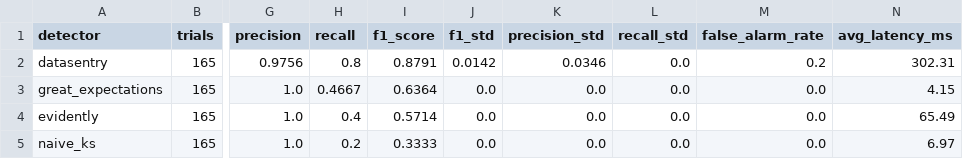
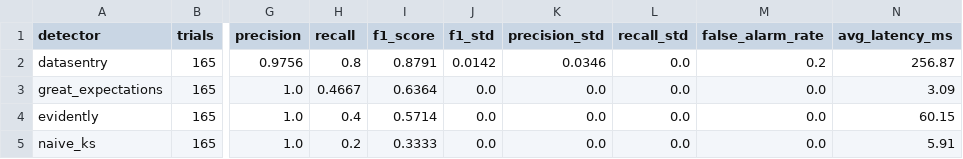
Before and after one commit to samplewave-51bit/DataSentry, a CSV file: outputs/benchmark_results.csv, drawn as a sheet; only a part is shown, gaps mark what is left out; the diff names each change by its address in the sheet, - before the commit and + after, or states it on an @@ line.

```diff
--- a/outputs/benchmark_results.csv
+++ b/outputs/benchmark_results.csv
-N2 (avg_latency_ms): 302.31
+N2 (avg_latency_ms): 256.87
-N3 (avg_latency_ms): 4.15
+N3 (avg_latency_ms): 3.09
-N4 (avg_latency_ms): 65.49
+N4 (avg_latency_ms): 60.15
-N5 (avg_latency_ms): 6.97
+N5 (avg_latency_ms): 5.91
```
Also changed, not shown: outputs/ablation_results.csv, outputs/explanation_faithfulness.csv, 5 other files.
